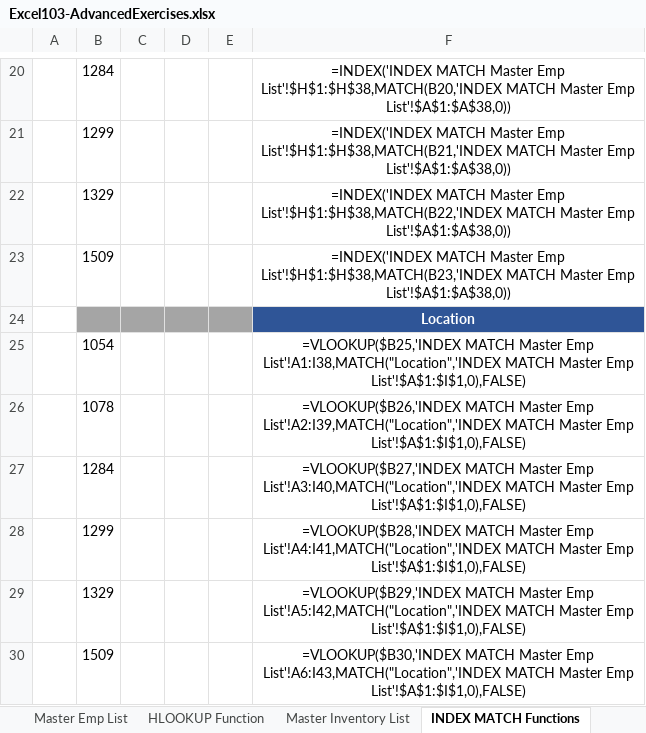
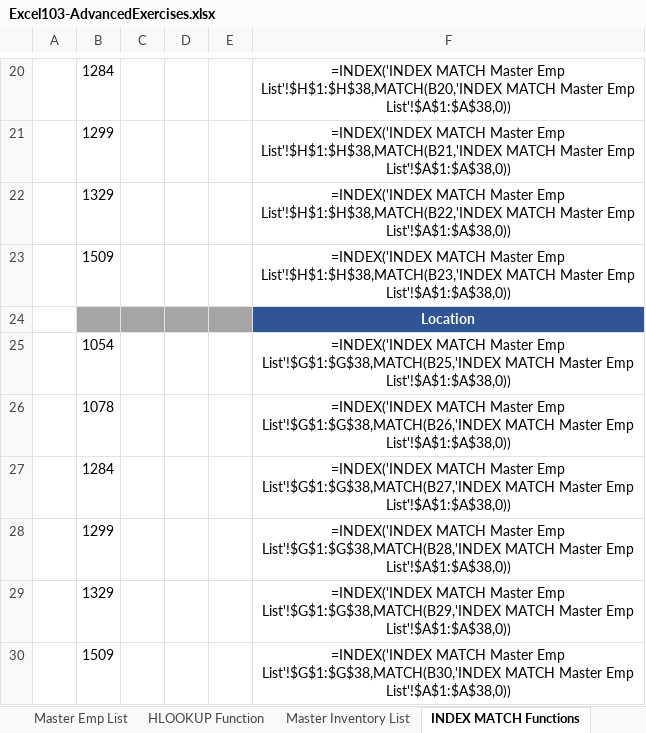
Before and after one commit to Okyanusaydgn/data-analysis-foundations, an Excel workbook: learning-excel/excel-103-course/Excel103-AdvancedExercises.xlsx, sheet INDEX MATCH Functions, drawn as a sheet; only a part is shown, gaps mark what is left out; values as stored, in another font and other column widths than the file's, no borders; formulas are shown in place of their values; the diff names each change by its address in the sheet, - before the commit and + after, or states it on an @@ line.

Commit message:
Complete Excel 365 functions module: FILTER/SORT/UNIQUE, XLOOKUP, SWITCH(TRUE), TEXTJOIN, TEXTSPLIT

```diff
--- a/learning-excel/excel-103-course/Excel103-AdvancedExercises.xlsx (sheet INDEX MATCH Functions)
+++ b/learning-excel/excel-103-course/Excel103-AdvancedExercises.xlsx (sheet INDEX MATCH Functions)
-F25: =VLOOKUP($B25,'INDEX MATCH Master Emp List'!A1:I38,MATCH("Location",'INDEX MATCH Master Emp List'!$A$1:$I$1,0),FALSE)
+F25: =INDEX('INDEX MATCH Master Emp List'!$G$1:$G$38,MATCH(B25,'INDEX MATCH Master Emp List'!$A$1:$A$38,0))
-F26: =VLOOKUP($B26,'INDEX MATCH Master Emp List'!A2:I39,MATCH("Location",'INDEX MATCH Master Emp List'!$A$1:$I$1,0),FALSE)
+F26: =INDEX('INDEX MATCH Master Emp List'!$G$1:$G$38,MATCH(B26,'INDEX MATCH Master Emp List'!$A$1:$A$38,0))
-F27: =VLOOKUP($B27,'INDEX MATCH Master Emp List'!A3:I40,MATCH("Location",'INDEX MATCH Master Emp List'!$A$1:$I$1,0),FALSE)
+F27: =INDEX('INDEX MATCH Master Emp List'!$G$1:$G$38,MATCH(B27,'INDEX MATCH Master Emp List'!$A$1:$A$38,0))
-F28: =VLOOKUP($B28,'INDEX MATCH Master Emp List'!A4:I41,MATCH("Location",'INDEX MATCH Master Emp List'!$A$1:$I$1,0),FALSE)
+F28: =INDEX('INDEX MATCH Master Emp List'!$G$1:$G$38,MATCH(B28,'INDEX MATCH Master Emp List'!$A$1:$A$38,0))
-F29: =VLOOKUP($B29,'INDEX MATCH Master Emp List'!A5:I42,MATCH("Location",'INDEX MATCH Master Emp List'!$A$1:$I$1,0),FALSE)
+F29: =INDEX('INDEX MATCH Master Emp List'!$G$1:$G$38,MATCH(B29,'INDEX MATCH Master Emp List'!$A$1:$A$38,0))
-F30: =VLOOKUP($B30,'INDEX MATCH Master Emp List'!A6:I43,MATCH("Location",'INDEX MATCH Master Emp List'!$A$1:$I$1,0),FALSE)
+F30: =INDEX('INDEX MATCH Master Emp List'!$G$1:$G$38,MATCH(B30,'INDEX MATCH Master Emp List'!$A$1:$A$38,0))
```
Also changed, not shown: sheet VLOOKUP Function-EXERCISE, sheet SEARCH Function, 1 other file.
